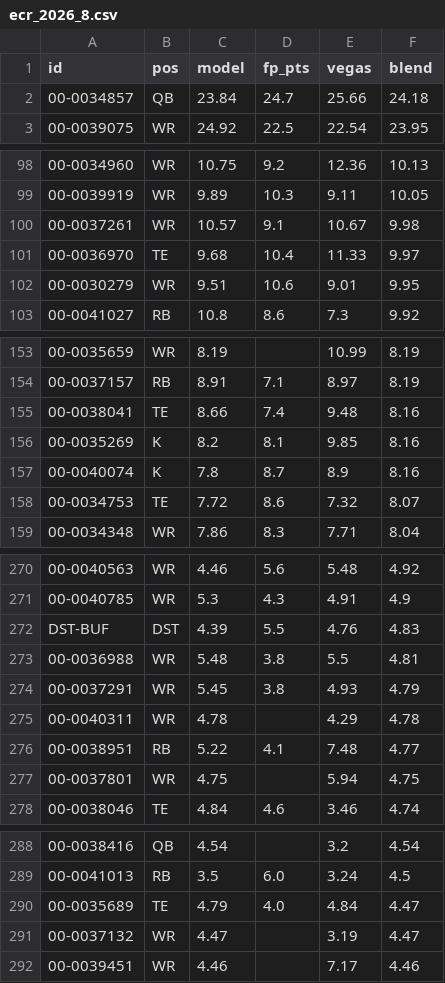
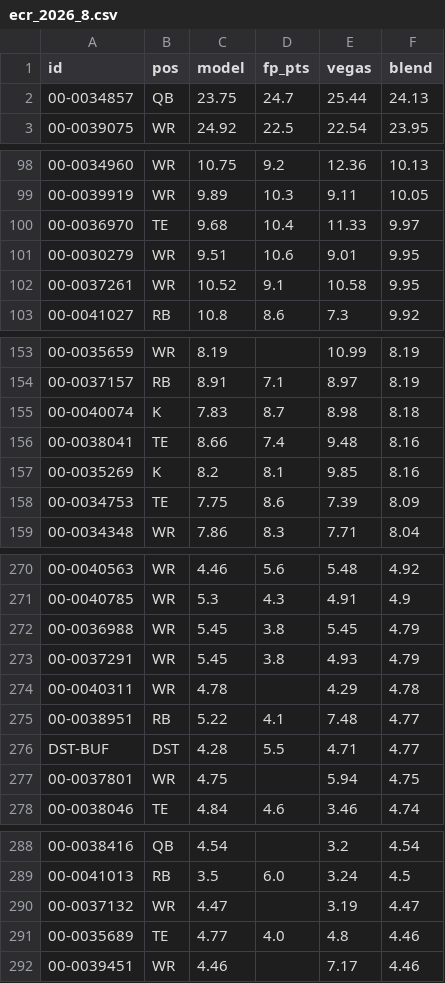
Before and after one commit to brockwilson132/startsit, a CSV file: history/ecr_2026_8.csv, drawn as a sheet; only a part is shown, gaps mark what is left out; removed rows and columns are numbered as before the commit, all else as after; the diff covers the shown part only; the diff names each change by its address in the sheet, - before the commit and + after, or states it on an @@ line.

```diff
--- a/history/ecr_2026_8.csv
+++ b/history/ecr_2026_8.csv
-C2 (model): 23.84
+C2 (model): 23.75
-E2 (vegas): 25.66
+E2 (vegas): 25.44
-F2 (blend): 24.18
+F2 (blend): 24.13
-row 100: 00-0037261 | WR | 10.57 | 9.1 | 10.67 | 9.98
+row 102: 00-0037261 | WR | 10.52 | 9.1 | 10.58 | 9.95
+row 155: 00-0040074 | K | 7.83 | 8.7 | 8.98 | 8.18
-row 157: 00-0040074 | K | 7.8 | 8.7 | 8.9 | 8.16
-C158 (model): 7.72
+C158 (model): 7.75
-E158 (vegas): 7.32
+E158 (vegas): 7.39
-F158 (blend): 8.07
+F158 (blend): 8.09
-row 272: DST-BUF | DST | 4.39 | 5.5 | 4.76 | 4.83
-C272 (model): 5.48
+C272 (model): 5.45
-E272 (vegas): 5.5
+E272 (vegas): 5.45
-F272 (blend): 4.81
+F272 (blend): 4.79
+row 276: DST-BUF | DST | 4.28 | 5.5 | 4.71 | 4.77
-row 290: 00-0035689 | TE | 4.79 | 4.0 | 4.84 | 4.47
+row 291: 00-0035689 | TE | 4.77 | 4.0 | 4.8 | 4.46
```
Also changed, not shown: 6 added rows, 6 removed rows and 54 edited cells elsewhere in this file.
